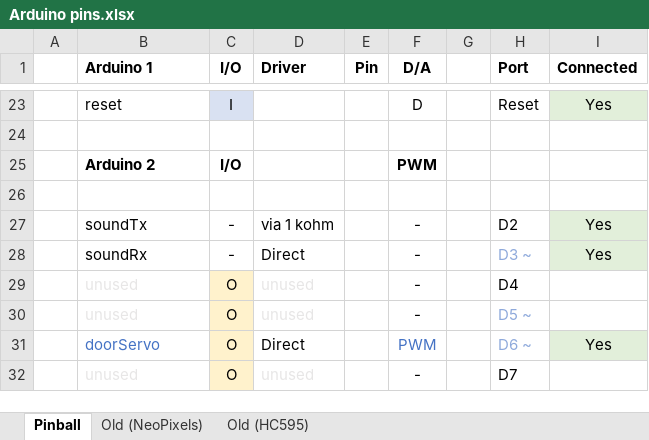
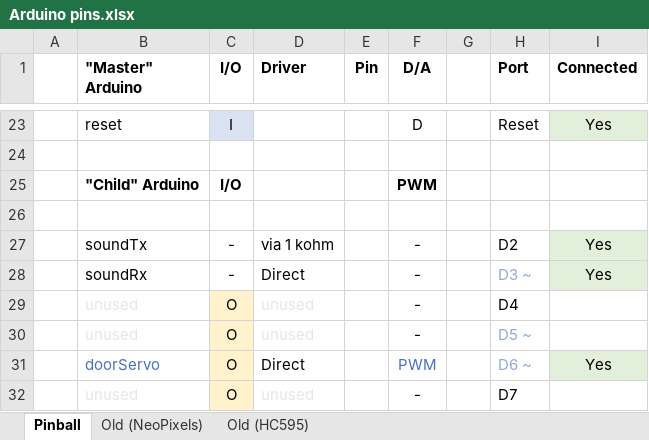
Before and after one commit to leosdad/dirty-dishes, an Excel workbook: pinball/docs/Arduino pins.xlsx, sheet Pinball, drawn as a sheet; only a part is shown, gaps mark what is left out; values as stored, in another font and other column widths than the file's, no borders; the diff names each change by its address in the sheet, - before the commit and + after, or states it on an @@ line.

```diff
--- a/pinball/docs/Arduino pins.xlsx (sheet Pinball)
+++ b/pinball/docs/Arduino pins.xlsx (sheet Pinball)
-B1: Arduino 1
+B1: "Master" Arduino
-B25 ("Master" Arduino): Arduino 2
+B25 ("Master" Arduino): "Child" Arduino
```
Also changed, not shown: 4 other files.
